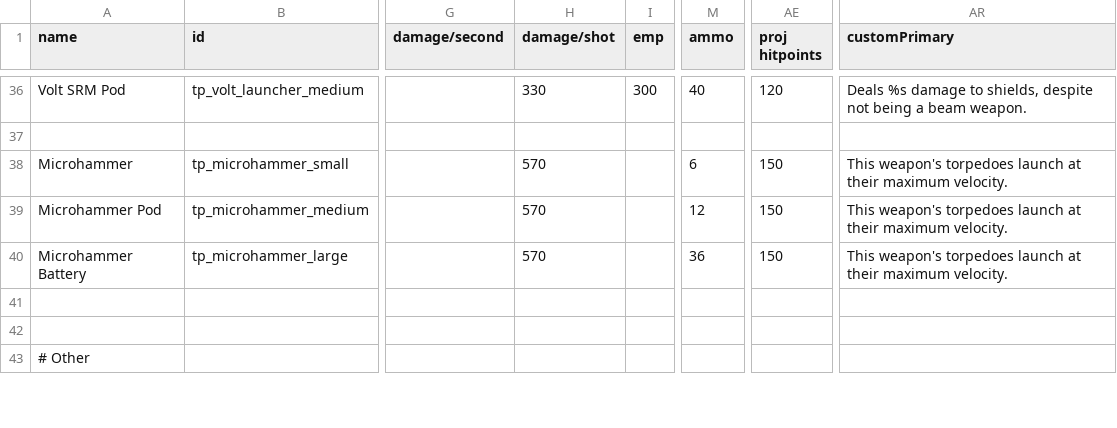
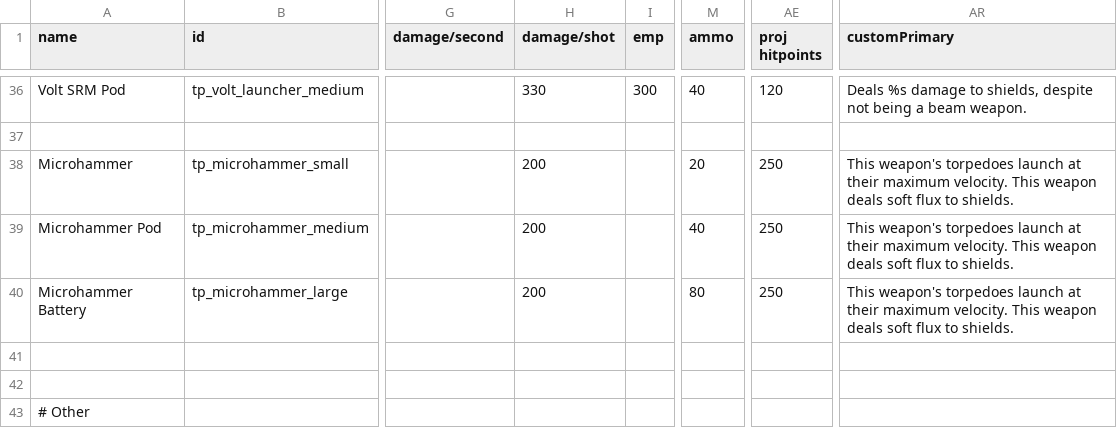
Before and after one commit to Auraekon/TerriblePirates, a CSV file: data/weapons/weapon_data.csv, drawn as a sheet; only a part is shown, gaps mark what is left out; the diff names each change by its address in the sheet, - before the commit and + after, or states it on an @@ line.

Commit message:
patch(Swoop, Microhammer & Hatchet): Added Defensive Targeting Array as built in to Swoop, reduced Swoop's OP capacity from 150 to 140. Reduced microhammer's damage from 570 to 200 and increased its ammo capacity significantly. Updated Hatchet's sprite to one with additional shading.

```diff
--- a/data/weapons/weapon_data.csv
+++ b/data/weapons/weapon_data.csv
-H38:H40 (damage/shot): 570
+H38:H40 (damage/shot): 200
-M38 (ammo): 6
+M38 (ammo): 20
-AE38:AE40 (proj hitpoints): 150
+AE38:AE40 (proj hitpoints): 250
-AR38:AR40 (customPrimary): …maximum velocity.
+AR38:AR40 (customPrimary): …maximum velocity. This weapon deals soft flux to shields.
-M39 (ammo): 12
+M39 (ammo): 40
-M40 (ammo): 36
+M40 (ammo): 80
```
Also changed, not shown: data/hulls/ship_data.csv, data/strings/descriptions.csv, 9 other files.
